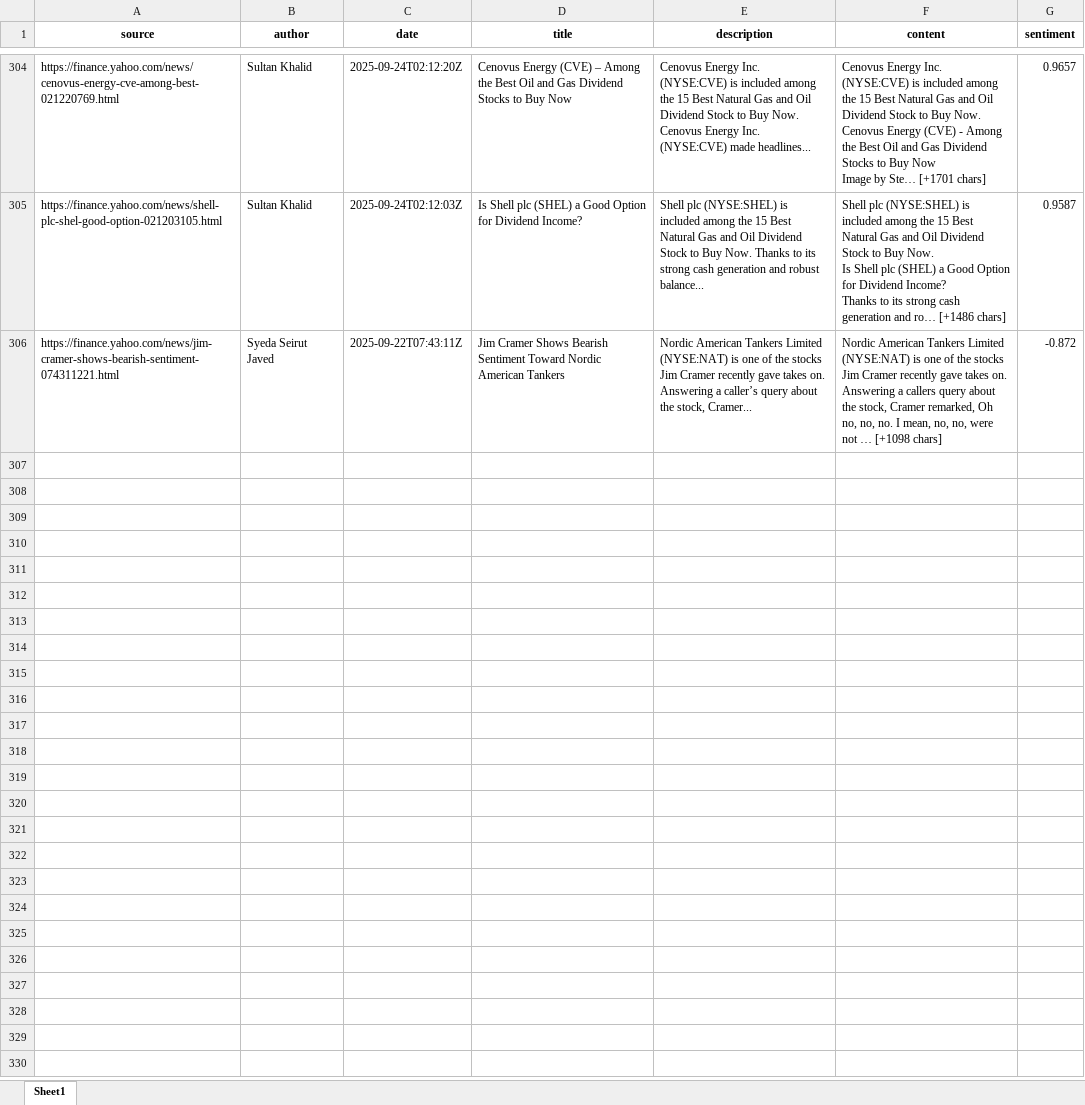
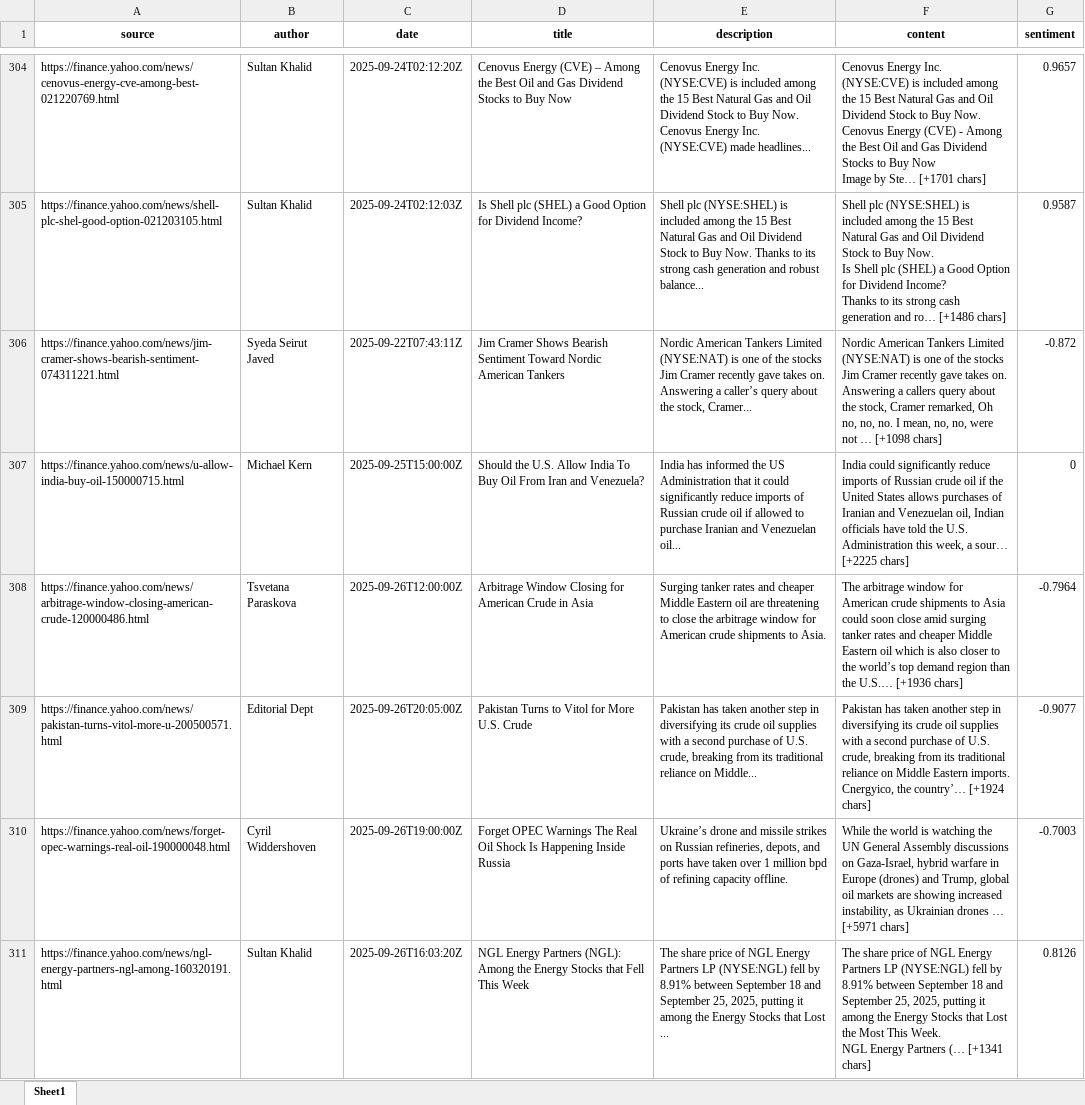
Before and after one commit to karahanOS/Energy-Commodities-Anaylsis, an Excel workbook: data/crude_oil_sentiment_score_.xlsx, sheet Sheet1, drawn as a sheet; only a part is shown, gaps mark what is left out; values as stored, in another font and other column widths than the file's, no borders; ↵ is a line break in a cell; the diff covers the shown part only; the diff names each change by its address in the sheet, - before the commit and + after, or states it on an @@ line.

Commit message:
data updates

```diff
--- a/data/crude_oil_sentiment_score_.xlsx (sheet Sheet1)
+++ b/data/crude_oil_sentiment_score_.xlsx (sheet Sheet1)
+row 307: https://finance.yahoo.com/news/u-allow-india-buy-oil-150000715.html | Michael Kern | 2025-09-25T15:00:00Z | Should the U.S. Allow India To Buy Oil From Iran and Venezuela? | India has informed the US Administration that it could significantly reduce imports of Russian crude oil if allowed to purchase Iranian and Venezuelan oil... | India could significantly reduce imports of Russian crude oil if the United States allows purchases of Iranian and Venezuelan oil, Indian officials have told the U.S. Administration this week, a sour… [+2225 chars] | 0
+row 308: https://finance.yahoo.com/news/arbitrage-window-closing-american-crude-120000486.html | Tsvetana Paraskova | 2025-09-26T12:00:00Z | Arbitrage Window Closing for American Crude in Asia | Surging tanker rates and cheaper Middle Eastern oil are threatening to close the arbitrage window for American crude shipments to Asia. | The arbitrage window for American crude shipments to Asia could soon close amid surging tanker rates and cheaper Middle Eastern oil which is also closer to the world’s top demand region than the U.S.… [+1936 chars] | -0.7964
+row 309: https://finance.yahoo.com/news/pakistan-turns-vitol-more-u-200500571.html | Editorial Dept | 2025-09-26T20:05:00Z | Pakistan Turns to Vitol for More U.S. Crude | Pakistan has taken another step in diversifying its crude oil supplies with a second purchase of U.S. crude, breaking from its traditional reliance on Middle... | Pakistan has taken another step in diversifying its crude oil supplies with a second purchase of U.S. crude, breaking from its traditional reliance on Middle Eastern imports. ↵ Cnergyico, the country’… [+1924 chars] | -0.9077
+row 310: https://finance.yahoo.com/news/forget-opec-warnings-real-oil-190000048.html | Cyril Widdershoven | 2025-09-26T19:00:00Z | Forget OPEC Warnings The Real Oil Shock Is Happening Inside Russia | Ukraine’s drone and missile strikes on Russian refineries, depots, and ports have taken over 1 million bpd of refining capacity offline. | While the world is watching the UN General Assembly discussions on Gaza-Israel, hybrid warfare in Europe (drones) and Trump, global oil markets are showing increased instability, as Ukrainian drones … [+5971 chars] | -0.7003
+row 311: https://finance.yahoo.com/news/ngl-energy-partners-ngl-among-160320191.html | Sultan Khalid | 2025-09-26T16:03:20Z | NGL Energy Partners (NGL): Among the Energy Stocks that Fell This Week | The share price of NGL Energy Partners LP (NYSE:NGL) fell by 8.91% between September 18 and September 25, 2025, putting it among the Energy Stocks that Lost ... | The share price of NGL Energy Partners LP (NYSE:NGL) fell by 8.91% between September 18 and September 25, 2025, putting it among the Energy Stocks that Lost the Most This Week. ↵ NGL Energy Partners (… [+1341 chars] | 0.8126
```
Also changed, not shown: 5 added rows elsewhere in this sheet, crude_oil_2025.xlsx, data/crude_oil_2025_price.xlsx, 4 other files.
